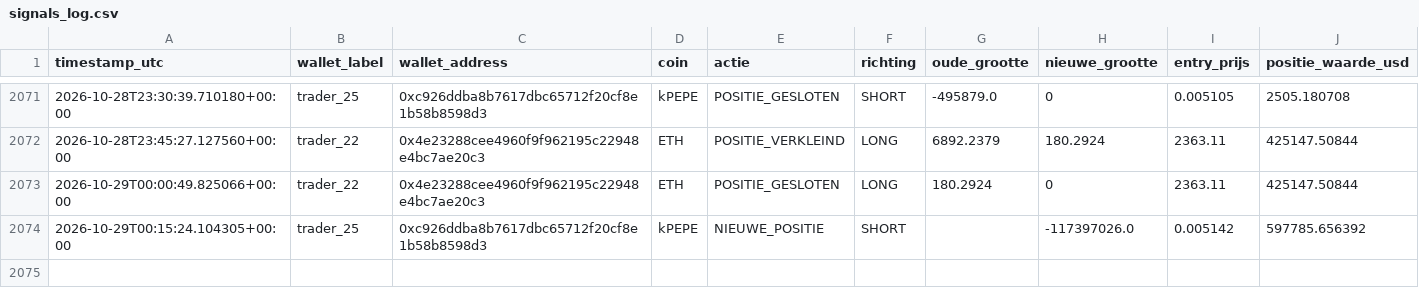
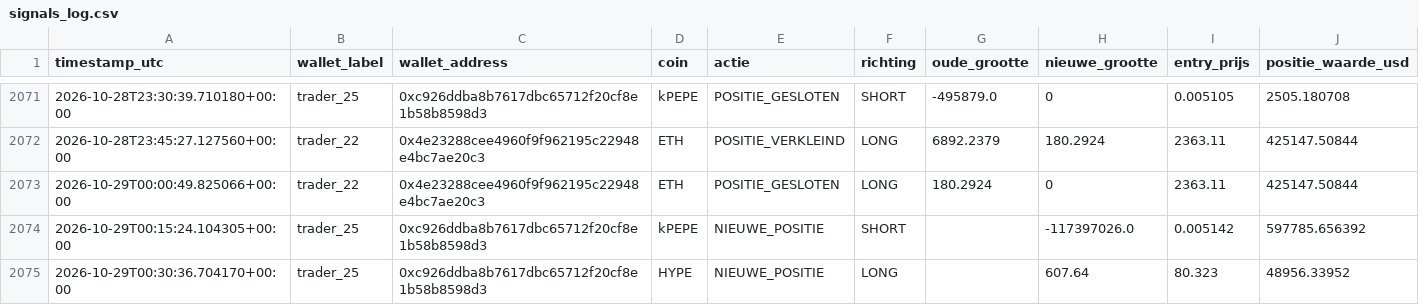
Before and after one commit to wave25031/copytrack, a CSV file: copytrack_voor_github/output/signals_log.csv, drawn as a sheet; only a part is shown, gaps mark what is left out.

```diff
--- a/copytrack_voor_github/output/signals_log.csv
+++ b/copytrack_voor_github/output/signals_log.csv
@@ -2074 +2074,2 @@ timestamp_utc,wallet_label,wallet_address,coin,actie,richting,oude_grootte,nieuw
 2026-10-29T00:15:24.104305+00:00,trader_25,0xc926ddba8b7617dbc65712f20cf8e1b58b8598d3,kPEPE,NIEUWE_POSITIE,SHORT,,-117397026.0,0.005142,597785.656392
+2026-10-29T00:30:36.704170+00:00,trader_25,0xc926ddba8b7617dbc65712f20cf8e1b58b8598d3,HYPE,NIEUWE_POSITIE,LONG,,607.64,80.323,48956.33952
```
Also changed, not shown: 2 other files.
